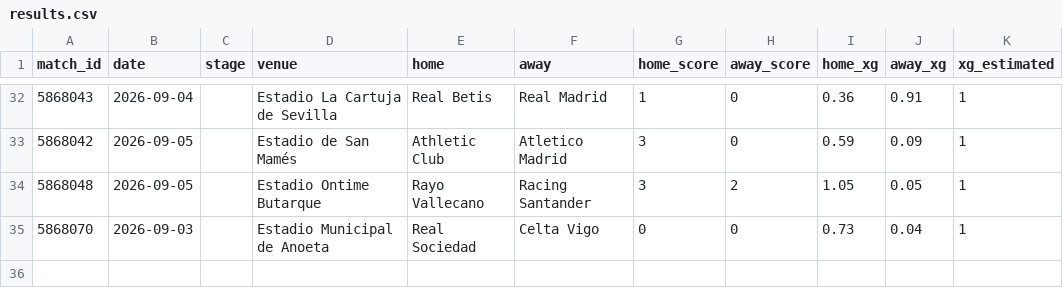
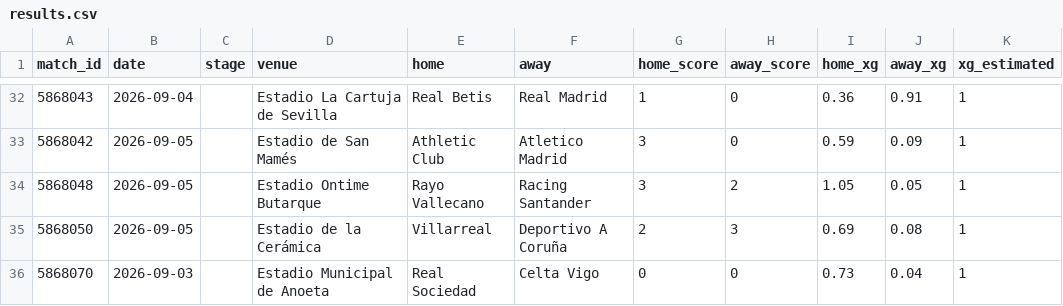
Before and after one commit to RShiri/XLALIGA, a CSV file: laliga_dashboard/database/results.csv, drawn as a sheet; only a part is shown, gaps mark what is left out; the diff names each change by its address in the sheet, - before the commit and + after, or states it on an @@ line.

```diff
--- a/laliga_dashboard/database/results.csv
+++ b/laliga_dashboard/database/results.csv
+row 35: 5868050 | 2026-09-05 |  | Estadio de la Cerámica | Villarreal | Deportivo A Coruña | 2 | 3 | 0.69 | 0.08 | 1
```
Also changed, not shown: laliga_dashboard/database/standings.csv, laliga_dashboard/database/team_match_stats.csv, 16 other files.
